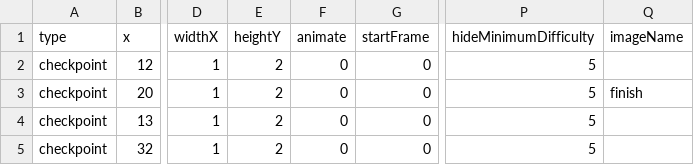
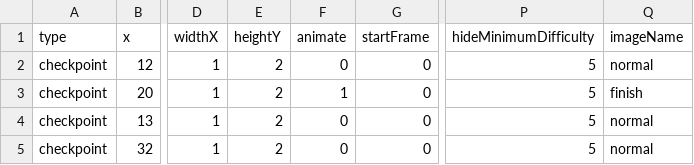
Before and after one commit to venoirEnterprises/followMe2, a CSV file: mDB files/1_checkpoint.csv, drawn as a sheet; only a part is shown, gaps mark what is left out; the diff names each change by its address in the sheet, - before the commit and + after, or states it on an @@ line.

Commit message:
#34 #30. Fix required to move flying enemies that have animated backgrounds. Begin moving normal checkpoints to images

```diff
--- a/mDB files/1_checkpoint.csv
+++ b/mDB files/1_checkpoint.csv
-Q2 (imageName): (empty)
+Q2 (imageName): normal
-F3 (animate): 0
+F3 (animate): 1
-Q4:Q5 (imageName): (empty)
+Q4:Q5 (imageName): normal
```
Also changed, not shown: mDB files/1_enemies.csv, 7 other files.
